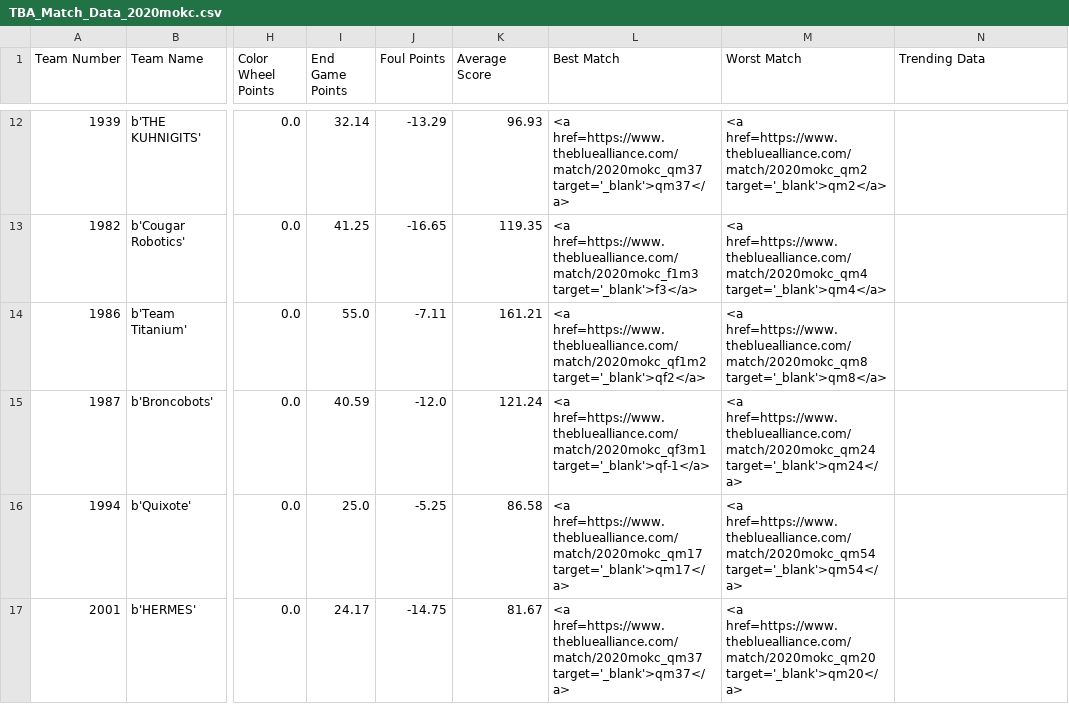
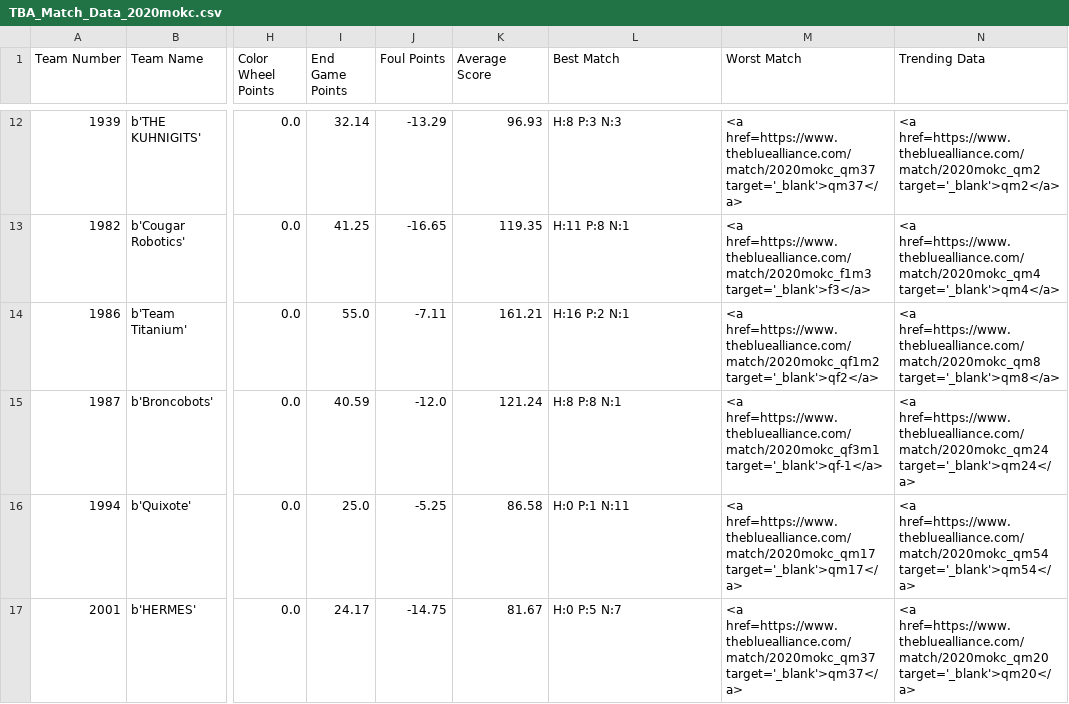
Before and after one commit to coreyabrown/FRC2020, a CSV file: 2020mokc/TBA_Match_Data_2020mokc.csv, drawn as a sheet; only a part is shown, gaps mark what is left out; the diff covers the shown part only; the diff names each change by its address in the sheet, - before the commit and + after, or states it on an @@ line.

```diff
--- a/2020mokc/TBA_Match_Data_2020mokc.csv
+++ b/2020mokc/TBA_Match_Data_2020mokc.csv
-L12 (Best Match): <a href=https://www.thebluealliance.com/match/2020mokc_qm37 target='_blank'>qm37</a>
+L12 (Best Match): H:8 P:3 N:3
-M12 (Worst Match): <a href=https://www.thebluealliance.com/match/2020mokc_qm2 target='_blank'>qm2</a>
+M12 (Worst Match): <a href=https://www.thebluealliance.com/match/2020mokc_qm37 target='_blank'>qm37</a>
-N12 (Trending Data): (empty)
+N12 (Trending Data): <a href=https://www.thebluealliance.com/match/2020mokc_qm2 target='_blank'>qm2</a>
-L13 (Best Match): <a href=https://www.thebluealliance.com/match/2020mokc_f1m3 target='_blank'>f3</a>
+L13 (Best Match): H:11 P:8 N:1
-M13 (Worst Match): <a href=https://www.thebluealliance.com/match/2020mokc_qm4 target='_blank'>qm4</a>
+M13 (Worst Match): <a href=https://www.thebluealliance.com/match/2020mokc_f1m3 target='_blank'>f3</a>
-N13 (Trending Data): (empty)
+N13 (Trending Data): <a href=https://www.thebluealliance.com/match/2020mokc_qm4 target='_blank'>qm4</a>
-L14 (Best Match): <a href=https://www.thebluealliance.com/match/2020mokc_qf1m2 target='_blank'>qf2</a>
+L14 (Best Match): H:16 P:2 N:1
-M14 (Worst Match): <a href=https://www.thebluealliance.com/match/2020mokc_qm8 target='_blank'>qm8</a>
+M14 (Worst Match): <a href=https://www.thebluealliance.com/match/2020mokc_qf1m2 target='_blank'>qf2</a>
-N14 (Trending Data): (empty)
+N14 (Trending Data): <a href=https://www.thebluealliance.com/match/2020mokc_qm8 target='_blank'>qm8</a>
-L15 (Best Match): <a href=https://www.thebluealliance.com/match/2020mokc_qf3m1 target='_blank'>qf-1</a>
+L15 (Best Match): H:8 P:8 N:1
-M15 (Worst Match): <a href=https://www.thebluealliance.com/match/2020mokc_qm24 target='_blank'>qm24</a>
+M15 (Worst Match): <a href=https://www.thebluealliance.com/match/2020mokc_qf3m1 target='_blank'>qf-1</a>
-N15 (Trending Data): (empty)
+N15 (Trending Data): <a href=https://www.thebluealliance.com/match/2020mokc_qm24 target='_blank'>qm24</a>
-L16 (Best Match): <a href=https://www.thebluealliance.com/match/2020mokc_qm17 target='_blank'>qm17</a>
+L16 (Best Match): H:0 P:1 N:11
-M16 (Worst Match): <a href=https://www.thebluealliance.com/match/2020mokc_qm54 target='_blank'>qm54</a>
+M16 (Worst Match): <a href=https://www.thebluealliance.com/match/2020mokc_qm17 target='_blank'>qm17</a>
-N16 (Trending Data): (empty)
+N16 (Trending Data): <a href=https://www.thebluealliance.com/match/2020mokc_qm54 target='_blank'>qm54</a>
-L17 (Best Match): <a href=https://www.thebluealliance.com/match/2020mokc_qm37 target='_blank'>qm37</a>
+L17 (Best Match): H:0 P:5 N:7
-M17 (Worst Match): <a href=https://www.thebluealliance.com/match/2020mokc_qm20 target='_blank'>qm20</a>
+M17 (Worst Match): <a href=https://www.thebluealliance.com/match/2020mokc_qm37 target='_blank'>qm37</a>
-N17 (Trending Data): (empty)
+N17 (Trending Data): <a href=https://www.thebluealliance.com/match/2020mokc_qm20 target='_blank'>qm20</a>
```
Also changed, not shown: 90 edited cells elsewhere in this file, 1 other file.
